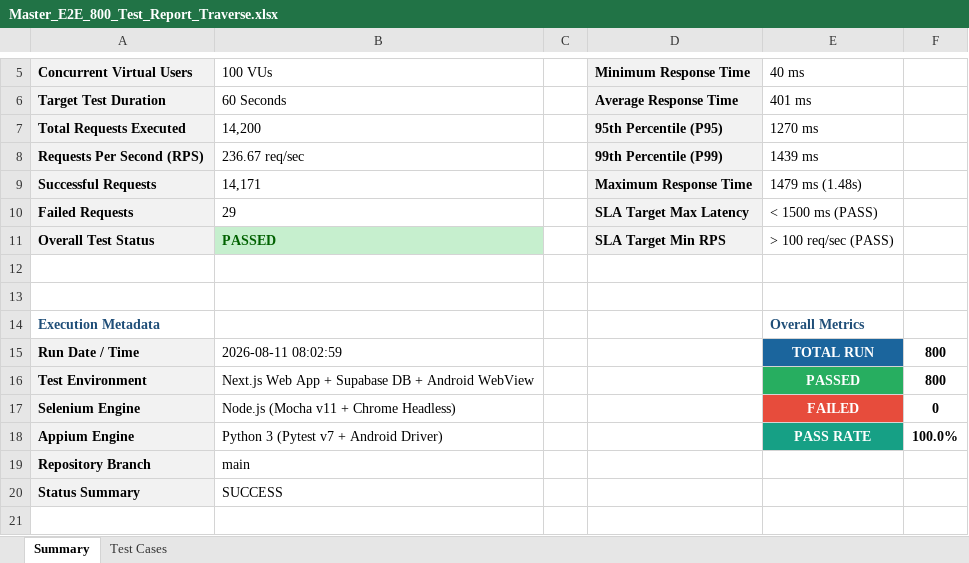
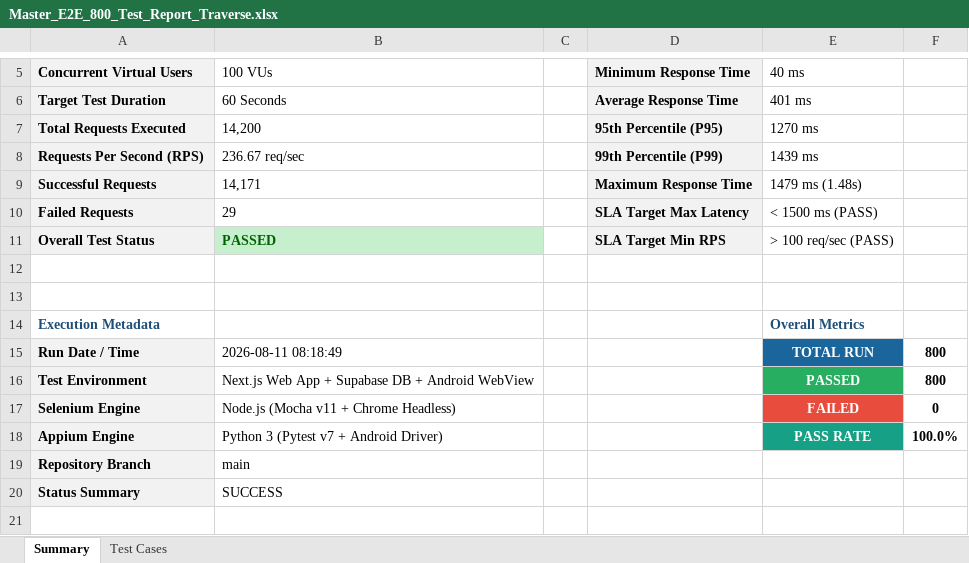
Before and after one commit to akhilnani1977-dev/PDD-project-, an Excel workbook: Master_E2E_800_Test_Report_Traverse.xlsx, sheet Summary, drawn as a sheet; only a part is shown, gaps mark what is left out; values as stored, in another font and other column widths than the file's, no borders; the diff names each change by its address in the sheet, - before the commit and + after, or states it on an @@ line.

```diff
--- a/Master_E2E_800_Test_Report_Traverse.xlsx (sheet Summary)
+++ b/Master_E2E_800_Test_Report_Traverse.xlsx (sheet Summary)
-B15 (100 VUs): 2026-08-11 08:02:59
+B15 (100 VUs): 2026-08-11 08:18:49
```
Also changed, not shown: sheet Test Cases, Appium_E2E_Test_Report_Traverse.xlsx, Full_E2E_Test_Report_Traverse.xlsx, 1 other file.
